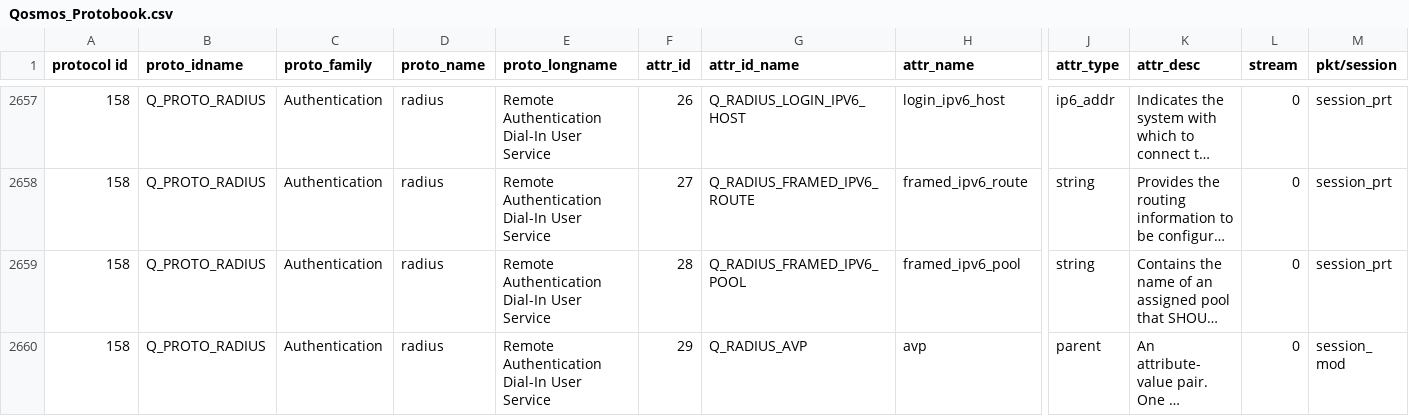
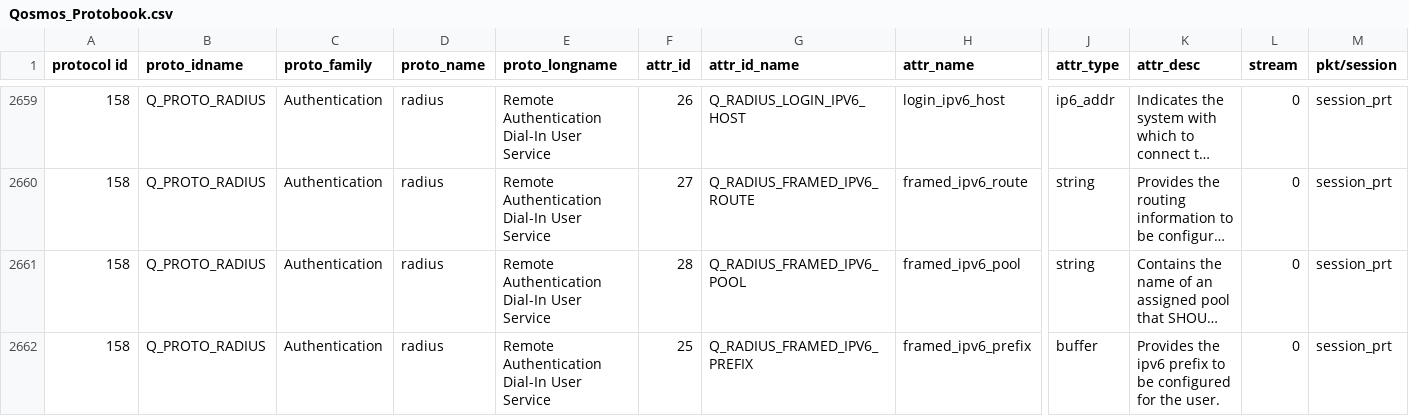
Before and after one commit to harper-carroll/kibana, a CSV file: resources/Qosmos_Protobook.csv, drawn as a sheet; only a part is shown, gaps mark what is left out; the shorter side is filled out with more unchanged rows; long unchanged cells end in …; rows hold the shown columns only; the diff covers the shown part only; the diff names each change by its address in the sheet, - before the commit and + after, or states it on an @@ line.

Commit message:
Qosmos 1.80 update.

```diff
--- a/resources/Qosmos_Protobook.csv
+++ b/resources/Qosmos_Protobook.csv
+row 2662: 158 | Q_PROTO_RADIUS | Authentication | radius | Remote Authentication Dial-In User Service | 25 | Q_RADIUS_FRAMED_IPV6_PREFIX | framed_ipv6_prefix | buffer | Provides the ipv6 prefix to be configured for the user. | 0 | session_prt
```
Also changed, not shown: 7 added rows, 3 moved rows and 3 edited cells elsewhere in this file, resources/Applications.csv, resources/Qosmos_Protocols.csv, 2 other files.
